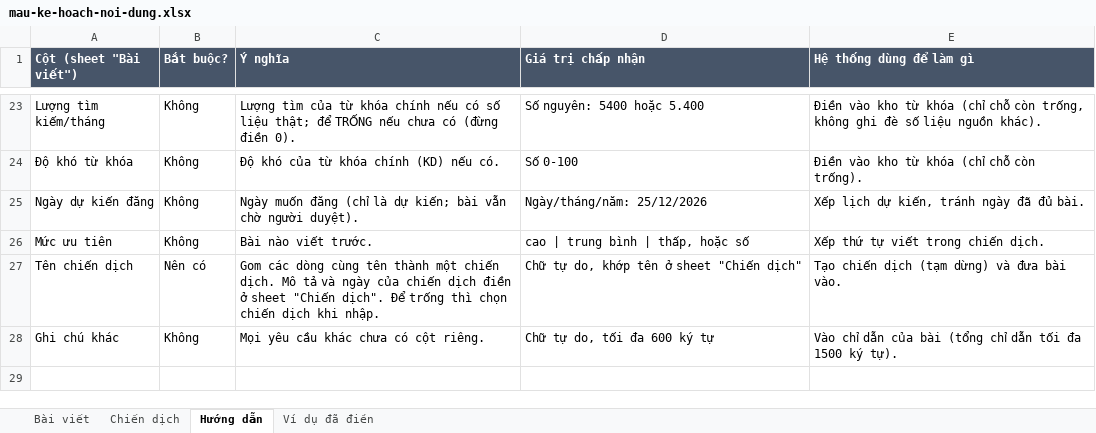
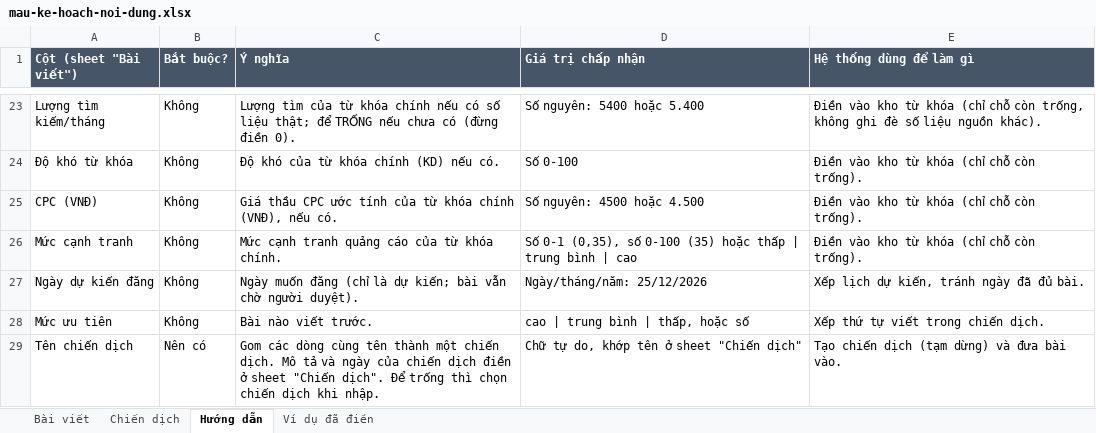
Before and after one commit to sontung098utc/addp-autoseo, an Excel workbook: docs/seo-agent/mau/mau-ke-hoach-noi-dung.xlsx, sheet Hướng dẫn, drawn as a sheet; only a part is shown, gaps mark what is left out; the shorter side is filled out with more unchanged rows; values as stored, in another font and other column widths than the file's, no borders; the diff names each change by its address in the sheet, - before the commit and + after, or states it on an @@ line.

```diff
--- a/docs/seo-agent/mau/mau-ke-hoach-noi-dung.xlsx (sheet Hướng dẫn)
+++ b/docs/seo-agent/mau/mau-ke-hoach-noi-dung.xlsx (sheet Hướng dẫn)
+row 25: CPC (VNĐ) | Không | Giá thầu CPC ước tính của từ khóa chính (VNĐ), nếu có. | Số nguyên: 4500 hoặc 4.500 | Điền vào kho từ khóa (chỉ chỗ còn trống).
+row 26: Mức cạnh tranh | Không | Mức cạnh tranh quảng cáo của từ khóa chính. | Số 0-1 (0,35), số 0-100 (35) hoặc thấp | trung bình | cao | Điền vào kho từ khóa (chỉ chỗ còn trống).
```
Also changed, not shown: sheet Bài viết, sheet Ví dụ đã điền, 10 other files.
